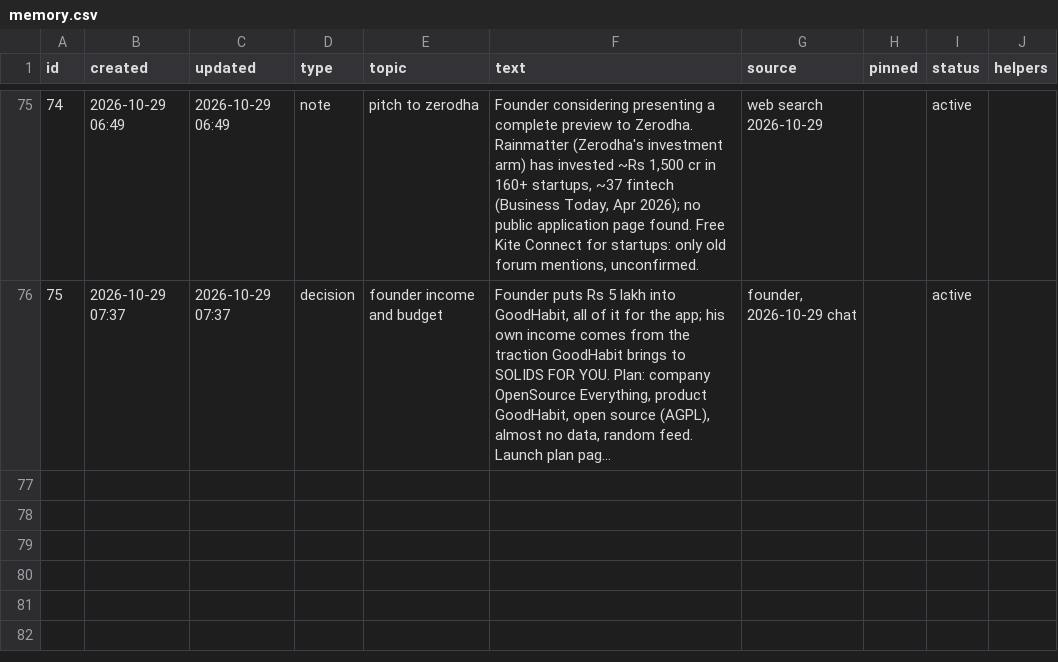
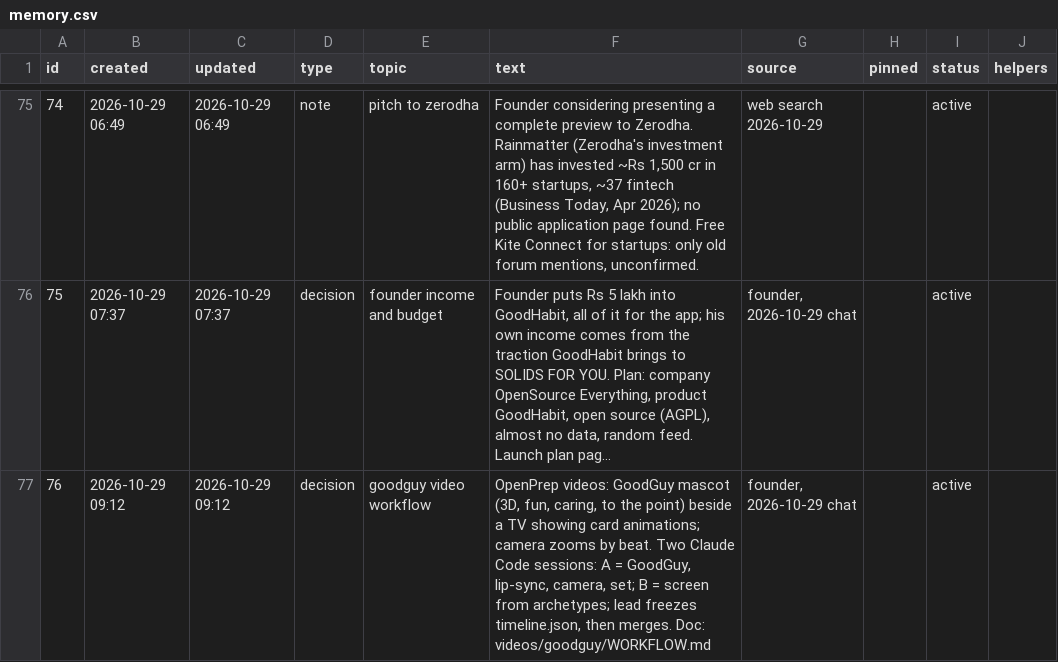
Before and after one commit to solidsforyou/moneymoments-media, a CSV file: memory/memory.csv, drawn as a sheet; only a part is shown, gaps mark what is left out; long unchanged cells end in …; the diff names each change by its address in the sheet, - before the commit and + after, or states it on an @@ line.

```diff
--- a/memory/memory.csv
+++ b/memory/memory.csv
+row 77: 76 | 2026-10-29 09:12 | 2026-10-29 09:12 | decision | goodguy video workflow | OpenPrep videos: GoodGuy mascot (3D, fun, caring, to the point) beside a TV showing card animations; camera zooms by beat. Two Claude Code sessions: A = GoodGuy, lip-sync, camera, set; B = screen from archetypes; lead freezes timeline.json, then merges. Doc: videos/goodguy/WORKFLOW.md | founder, 2026-10-29 chat |  | active
```
Also changed, not shown: 1 other file.
